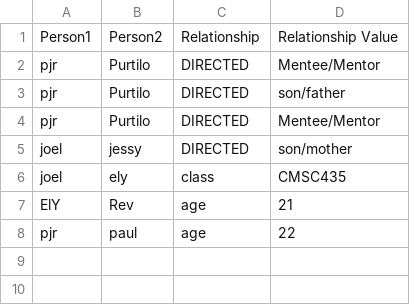
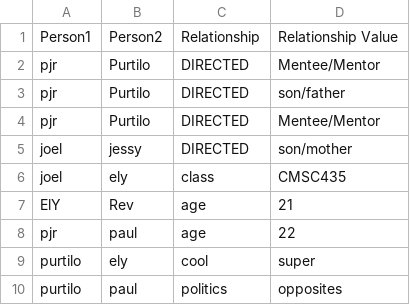
Before and after one commit to joseph1606/CONNECTIONS, a CSV file: nc-code-editor/back_end/new_graphclass/GraphClass/finalized_backend/connections3.csv, drawn as a sheet; the diff names each change by its address in the sheet, - before the commit and + after, or states it on an @@ line.

```diff
--- a/nc-code-editor/back_end/new_graphclass/GraphClass/finalized_backend/connections3.csv
+++ b/nc-code-editor/back_end/new_graphclass/GraphClass/finalized_backend/connections3.csv
+row 9: purtilo | ely | cool | super
+row 10: purtilo | paul | politics | opposites
```
Also changed, not shown: 5 other files.
